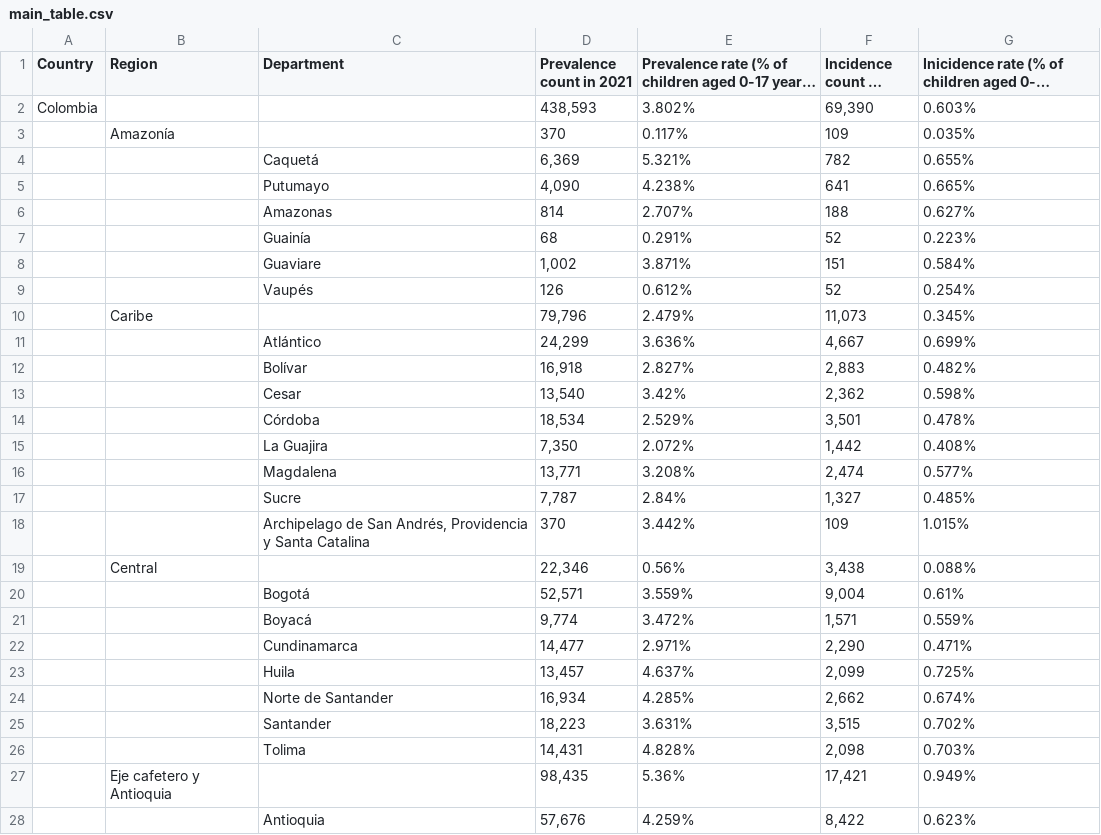
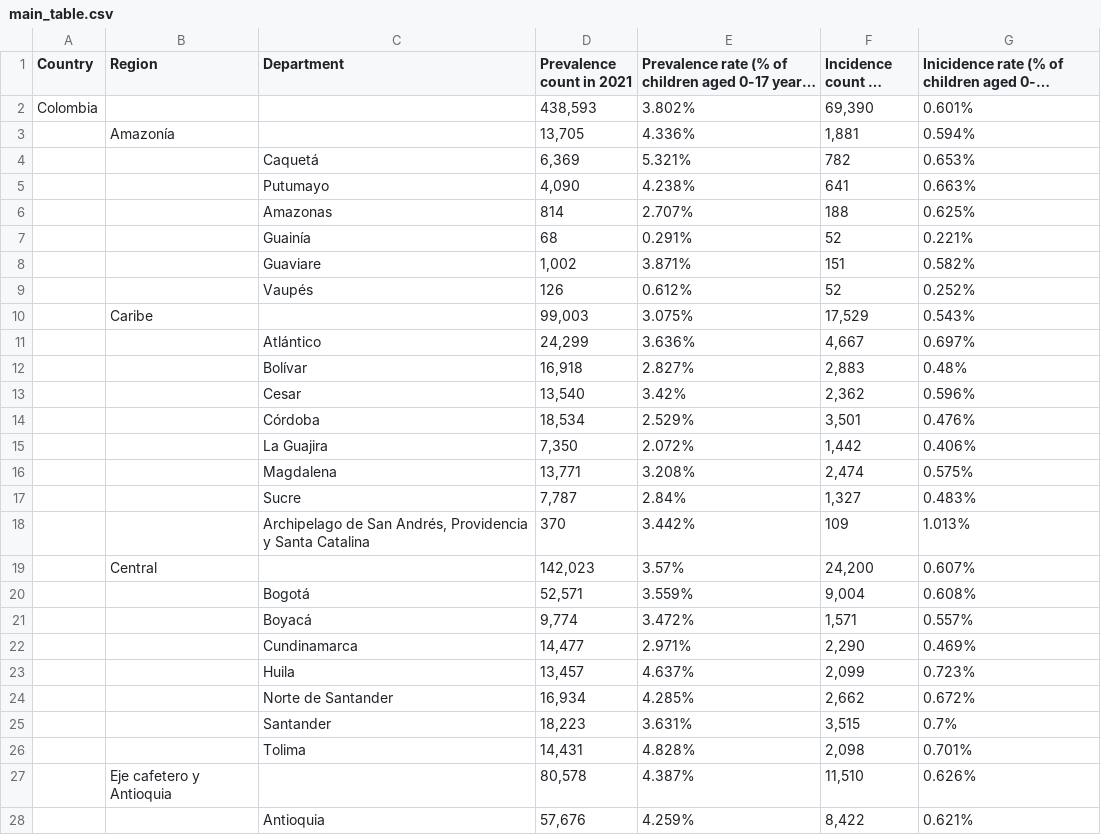
Before and after one commit to avramaral/orphanhood_estimates, a CSV file: data/main_table.csv, drawn as a sheet; only a part is shown; long unchanged cells end in …; removed rows and columns are numbered as before the commit, all else as after; the diff covers the shown part only; the diff names each change by its address in the sheet, - before the commit and + after, or states it on an @@ line.

```diff
--- a/data/main_table.csv
+++ b/data/main_table.csv
-G2: 0.603%
+G2: 0.601%
-row 3:  | Amazonía |  | 370 | 0.117% | 109 | 0.035%
+row 3:  | Amazonía |  | 13,705 | 4.336% | 1,881 | 0.594%
-G4: 0.655%
+G4: 0.653%
-G5: 0.665%
+G5: 0.663%
-G6: 0.627%
+G6: 0.625%
-G7: 0.223%
+G7: 0.221%
-G8: 0.584%
+G8: 0.582%
-G9: 0.254%
+G9: 0.252%
-row 10:  | Caribe |  | 79,796 | 2.479% | 11,073 | 0.345%
+row 10:  | Caribe |  | 99,003 | 3.075% | 17,529 | 0.543%
-G11: 0.699%
+G11: 0.697%
-G12: 0.482%
+G12: 0.48%
-G13: 0.598%
+G13: 0.596%
-G14: 0.478%
+G14: 0.476%
-G15: 0.408%
+G15: 0.406%
-G16: 0.577%
+G16: 0.575%
-G17: 0.485%
+G17: 0.483%
-G18: 1.015%
+G18: 1.013%
-row 19:  | Central |  | 22,346 | 0.56% | 3,438 | 0.088%
+row 19:  | Central |  | 142,023 | 3.57% | 24,200 | 0.607%
-G20: 0.61%
+G20: 0.608%
-G21: 0.559%
+G21: 0.557%
-G22: 0.471%
+G22: 0.469%
-G23: 0.725%
+G23: 0.723%
-G24: 0.674%
+G24: 0.672%
-G25: 0.702%
+G25: 0.7%
-G26: 0.703%
+G26: 0.701%
-row 27:  | Eje cafetero y Antioquia |  | 98,435 | 5.36% | 17,421 | 0.949%
+row 27:  | Eje cafetero y Antioquia |  | 80,578 | 4.387% | 11,510 | 0.626%
-G28: 0.623%
+G28: 0.621%
```
Also changed, not shown: 2 added rows, 2 removed rows and 11 edited cells elsewhere in this file, data/table_appendix.csv, 2 other files.
